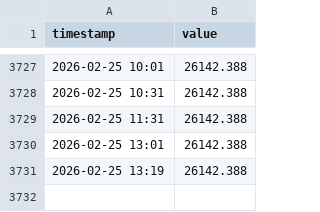
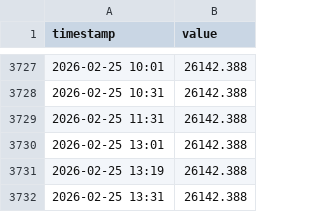
Before and after one commit to luojiaqi7-ipipip/Global-Link-V13-Cloud, a CSV file: data/history/Margin_Debt.csv, drawn as a sheet; only a part is shown, gaps mark what is left out.

```diff
--- a/data/history/Margin_Debt.csv
+++ b/data/history/Margin_Debt.csv
@@ -3731 +3731,2 @@ timestamp,value
 2026-02-25 13:19,26142.388
+2026-02-25 13:31,26142.388
```
Also changed, not shown: data/history/A50_Futures.csv, data/history/CrudeOil.csv, 12 other files.
